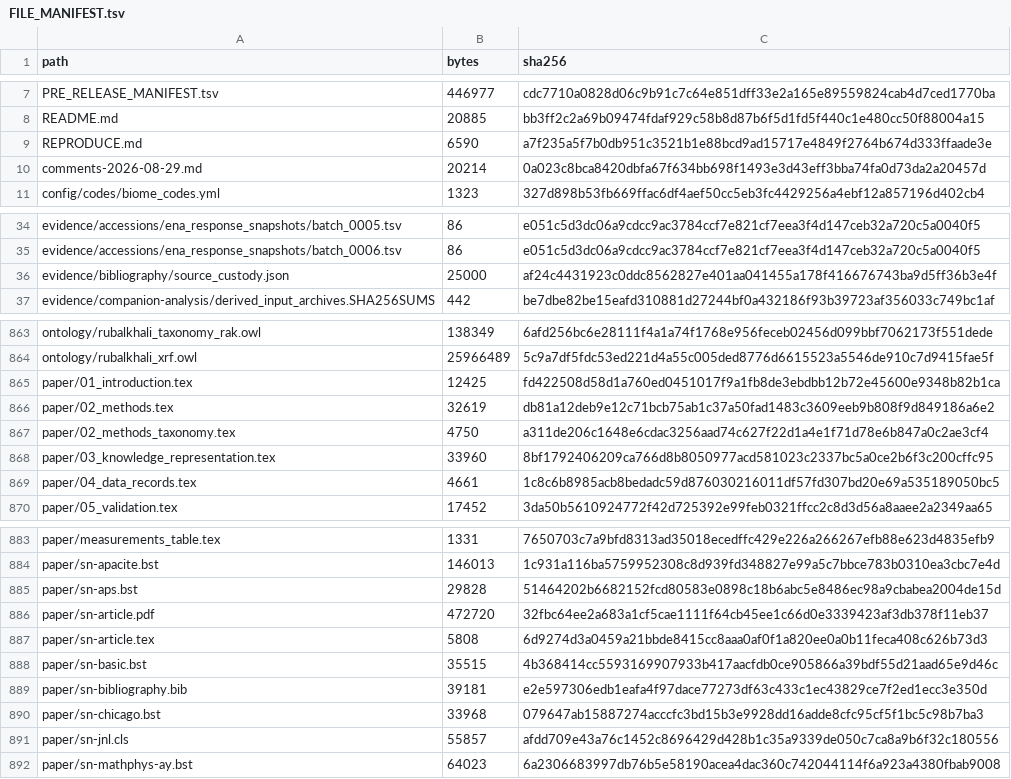
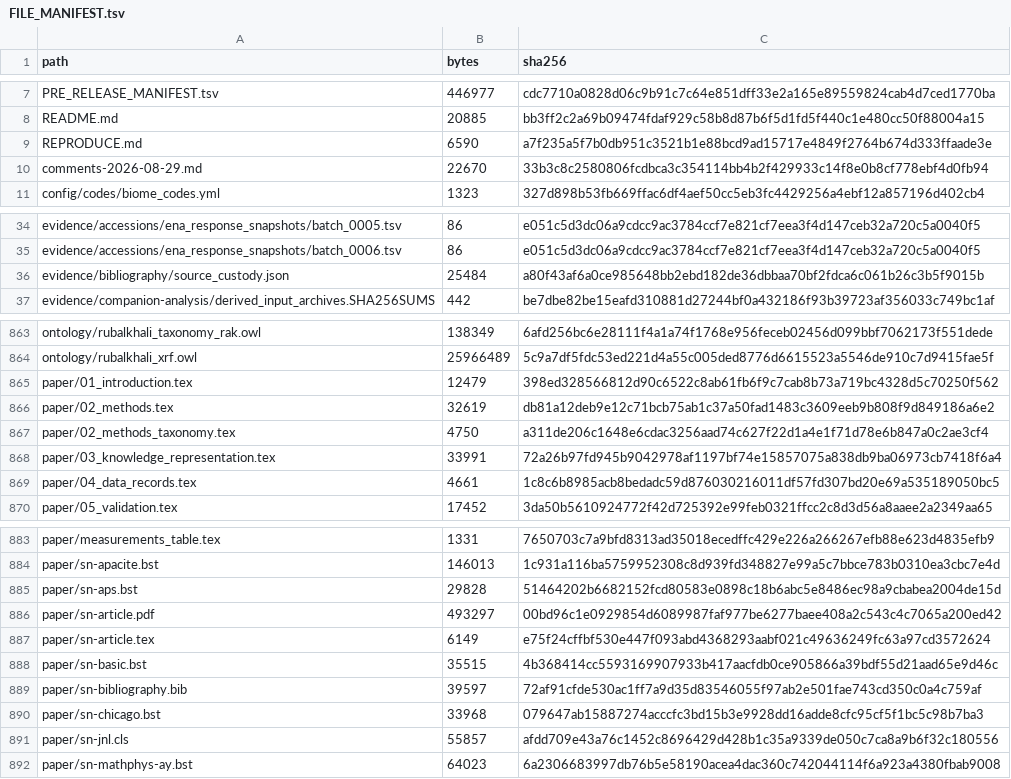
Before and after one commit to bio-ontology-research-group/empty-quarter-ecology-data, a TSV file: FILE_MANIFEST.tsv, drawn as a sheet; only a part is shown, gaps mark what is left out.

```diff
--- a/FILE_MANIFEST.tsv
+++ b/FILE_MANIFEST.tsv
@@ -9,3 +9,3 @@ README.md	20885	bb3ff2c2a69b09474fdaf929c58b8d87b6f5d1fd5f440c1e480cc50f88004a15
 REPRODUCE.md	6590	a7f235a5f7b0db951c3521b1e88bcd9ad15717e4849f2764b674d333ffaade3e
-comments-2026-08-29.md	20214	0a023c8bca8420dbfa67f634bb698f1493e3d43eff3bba74fa0d73da2a20457d
+comments-2026-08-29.md	22670	33b3c8c2580806fcdbca3c354114bb4b2f429933c14f8e0b8cf778ebf4d0fb94
 config/codes/biome_codes.yml	1323	327d898b53fb669ffac6df4aef50cc5eb3fc4429256a4ebf12a857196d402cb4
@@ -35,3 +35,3 @@ evidence/accessions/ena_response_snapshots/batch_0005.tsv	86	e051c5d3dc06a9cdcc9
 evidence/accessions/ena_response_snapshots/batch_0006.tsv	86	e051c5d3dc06a9cdcc9ac3784ccf7e821cf7eea3f4d147ceb32a720c5a0040f5
-evidence/bibliography/source_custody.json	25000	af24c4431923c0ddc8562827e401aa041455a178f416676743ba9d5ff36b3e4f
+evidence/bibliography/source_custody.json	25484	a80f43af6a0ce985648bb2ebd182de36dbbaa70bf2fdca6c061b26c3b5f9015b
 evidence/companion-analysis/derived_input_archives.SHA256SUMS	442	be7dbe82be15eafd310881d27244bf0a432186f93b39723af356033c749bc1af
@@ -864,6 +864,6 @@ ontology/rubalkhali_taxonomy_rak.owl	138349	6afd256bc6e28111f4a1a74f1768e956fece
 ontology/rubalkhali_xrf.owl	25966489	5c9a7df5fdc53ed221d4a55c005ded8776d6615523a5546de910c7d9415fae5f
-paper/01_introduction.tex	12425	fd422508d58d1a760ed0451017f9a1fb8de3ebdbb12b72e45600e9348b82b1ca
+paper/01_introduction.tex	12479	398ed328566812d90c6522c8ab61fb6f9c7cab8b73a719bc4328d5c70250f562
 paper/02_methods.tex	32619	db81a12deb9e12c71bcb75ab1c37a50fad1483c3609eeb9b808f9d849186a6e2
 paper/02_methods_taxonomy.tex	4750	a311de206c1648e6cdac3256aad74c627f22d1a4e1f71d78e6b847a0c2ae3cf4
-paper/03_knowledge_representation.tex	33960	8bf1792406209ca766d8b8050977acd581023c2337bc5a0ce2b6f3c200cffc95
+paper/03_knowledge_representation.tex	33991	72a26b97fd945b9042978af1197bf74e15857075a838db9ba06973cb7418f6a4
 paper/04_data_records.tex	4661	1c8c6b8985acb8bedadc59d876030216011df57fd307bd20e69a535189050bc5
@@ -885,6 +885,6 @@ paper/sn-apacite.bst	146013	1c931a116ba5759952308c8d939fd348827e99a5c7bbce783b03
 paper/sn-aps.bst	29828	51464202b6682152fcd80583e0898c18b6abc5e8486ec98a9cbabea2004de15d
-paper/sn-article.pdf	472720	32fbc64ee2a683a1cf5cae1111f64cb45ee1c66d0e3339423af3db378f11eb37
-paper/sn-article.tex	5808	6d9274d3a0459a21bbde8415cc8aaa0af0f1a820ee0a0b11feca408c626b73d3
+paper/sn-article.pdf	493297	00bd96c1e0929854d6089987faf977be6277baee408a2c543c4c7065a200ed42
+paper/sn-article.tex	6149	e75f24cffbf530e447f093abd4368293aabf021c49636249fc63a97cd3572624
 paper/sn-basic.bst	35515	4b368414cc5593169907933b417aacfdb0ce905866a39bdf55d21aad65e9d46c
-paper/sn-bibliography.bib	39181	e2e597306edb1eafa4f97dace77273df63c433c1ec43829ce7f2ed1ecc3e350d
+paper/sn-bibliography.bib	39597	72af91cfde530ac1ff7a9d35d83546055f97ab2e501fae743cd350c0a4c759af
 paper/sn-chicago.bst	33968	079647ab15887274acccfc3bd15b3e9928dd16adde8cfc95cf5f1bc5c98b7ba3
```
Also changed, not shown: 7 other files.
